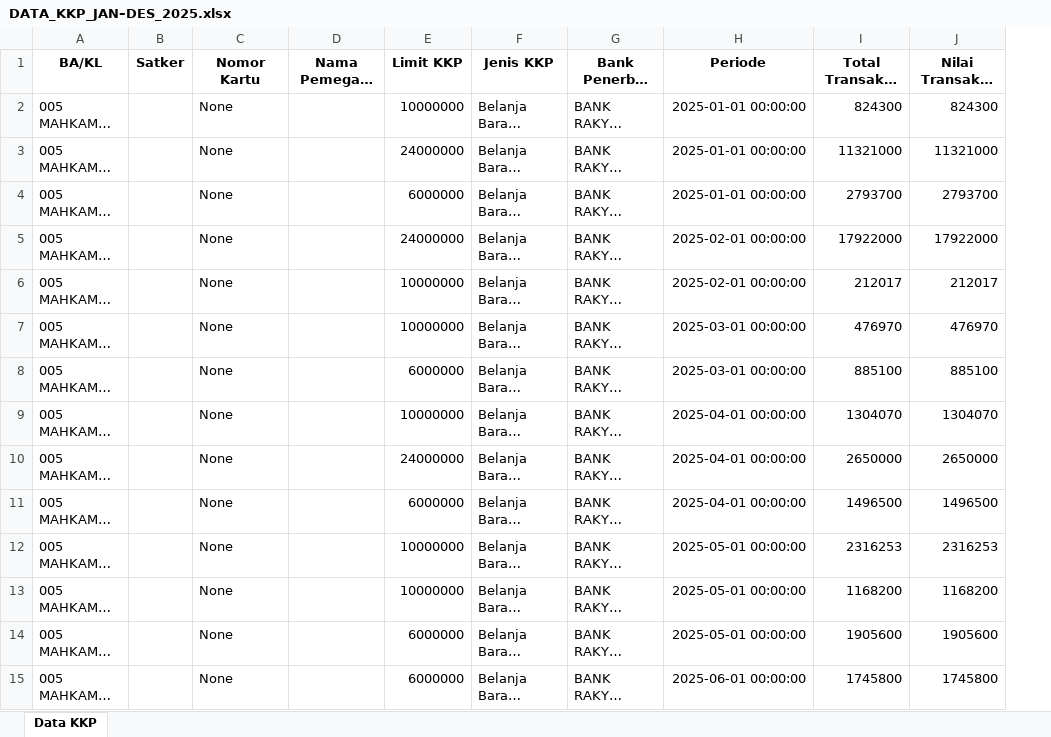
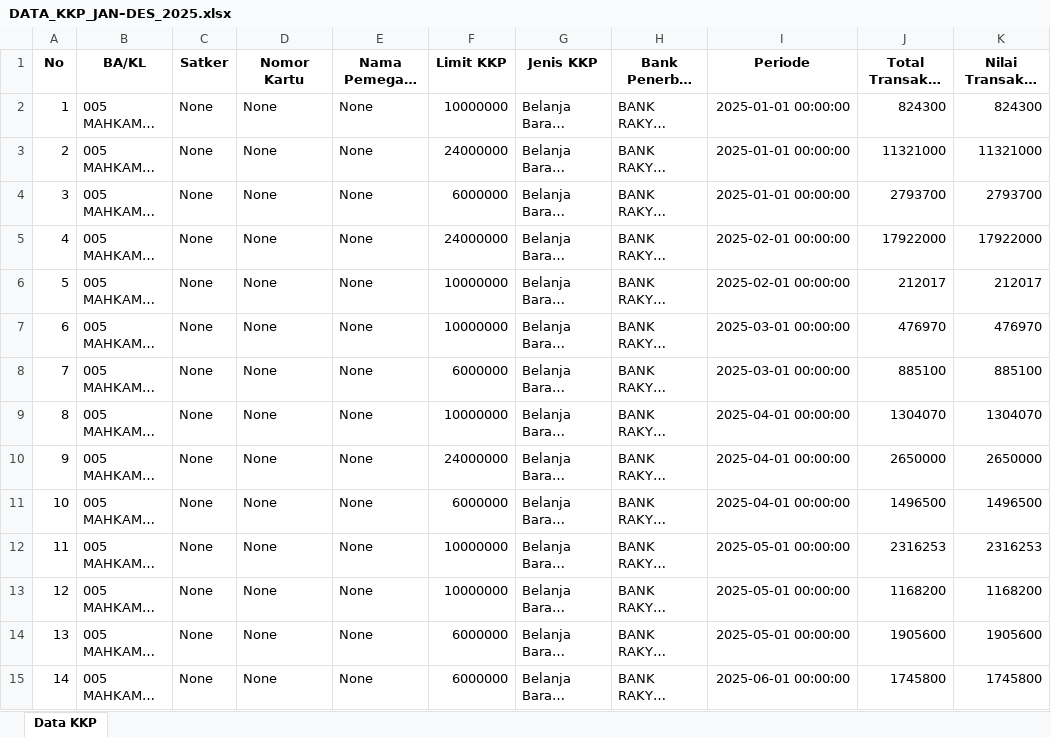
Before and after one commit to Diahayuningtyas092/IKPA_BATURAJA, an Excel workbook: data_kkp/DATA_KKP_JAN–DES_2025.xlsx, sheet Data KKP, drawn as a sheet; only a part is shown; long unchanged cells end in …; values as stored, in another font and other column widths than the file's, no borders; addresses are those after the commit; the diff covers the shown part only; the diff names each change by its address in the sheet, - before the commit and + after, or states it on an @@ line.

Commit message:
Update DATA_KKP_JAN–DES_2025.xlsx

```diff
--- a/data_kkp/DATA_KKP_JAN–DES_2025.xlsx (sheet Data KKP)
+++ b/data_kkp/DATA_KKP_JAN–DES_2025.xlsx (sheet Data KKP)
+column A (No), rows 2-15: 1 | 2 | 3 | 4 | 5 | 6 | 7 | 8 | 9 | 10 | 11 | 12 | 13 | 14
-C2:C15 (Satker): (empty)
+C2:C15 (Satker): None
-E2:E15 (Nama Pemegang KKP): (empty)
+E2:E15 (Nama Pemegang KKP): None
```
Also changed, not shown: 226 edited cells elsewhere in this sheet.
